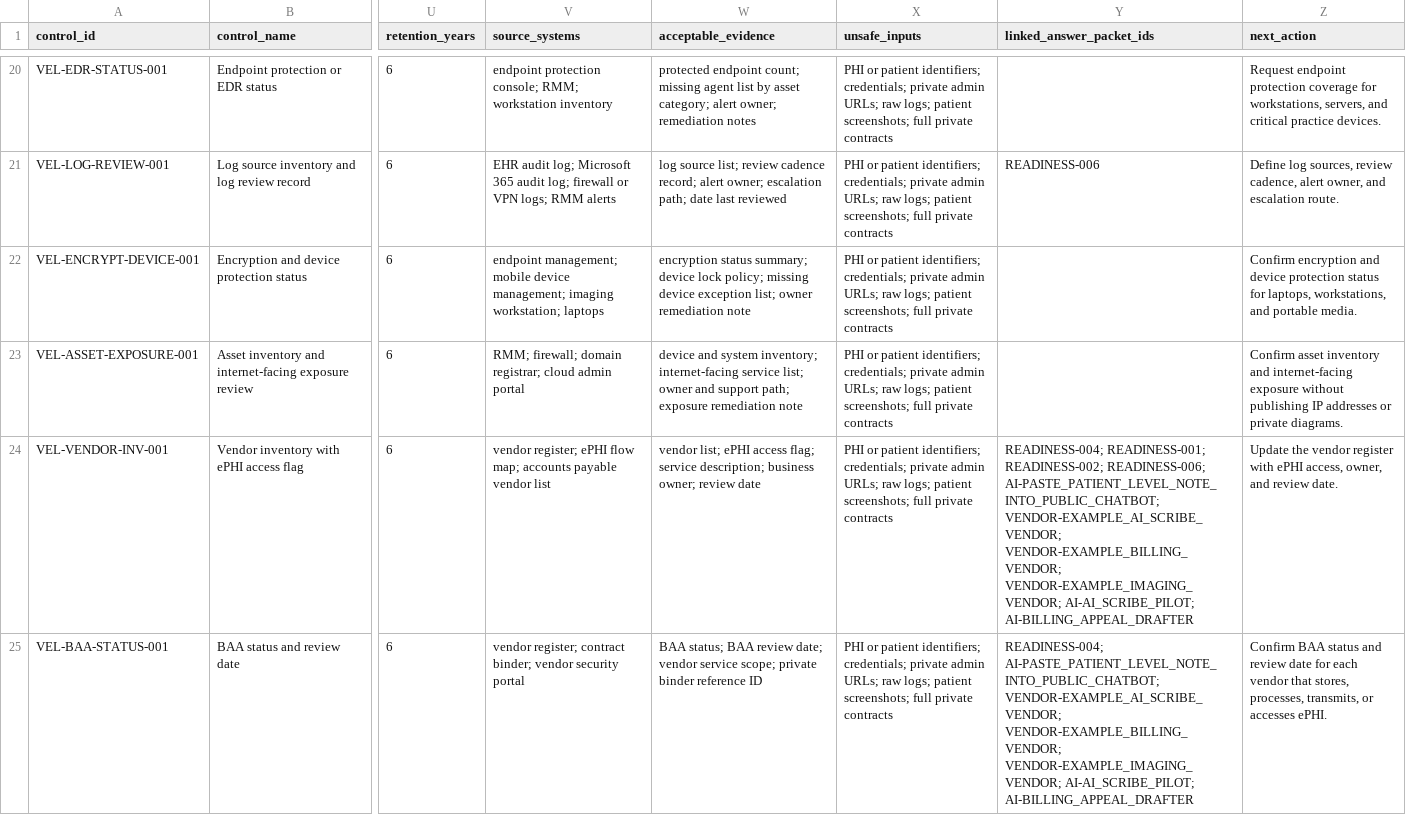
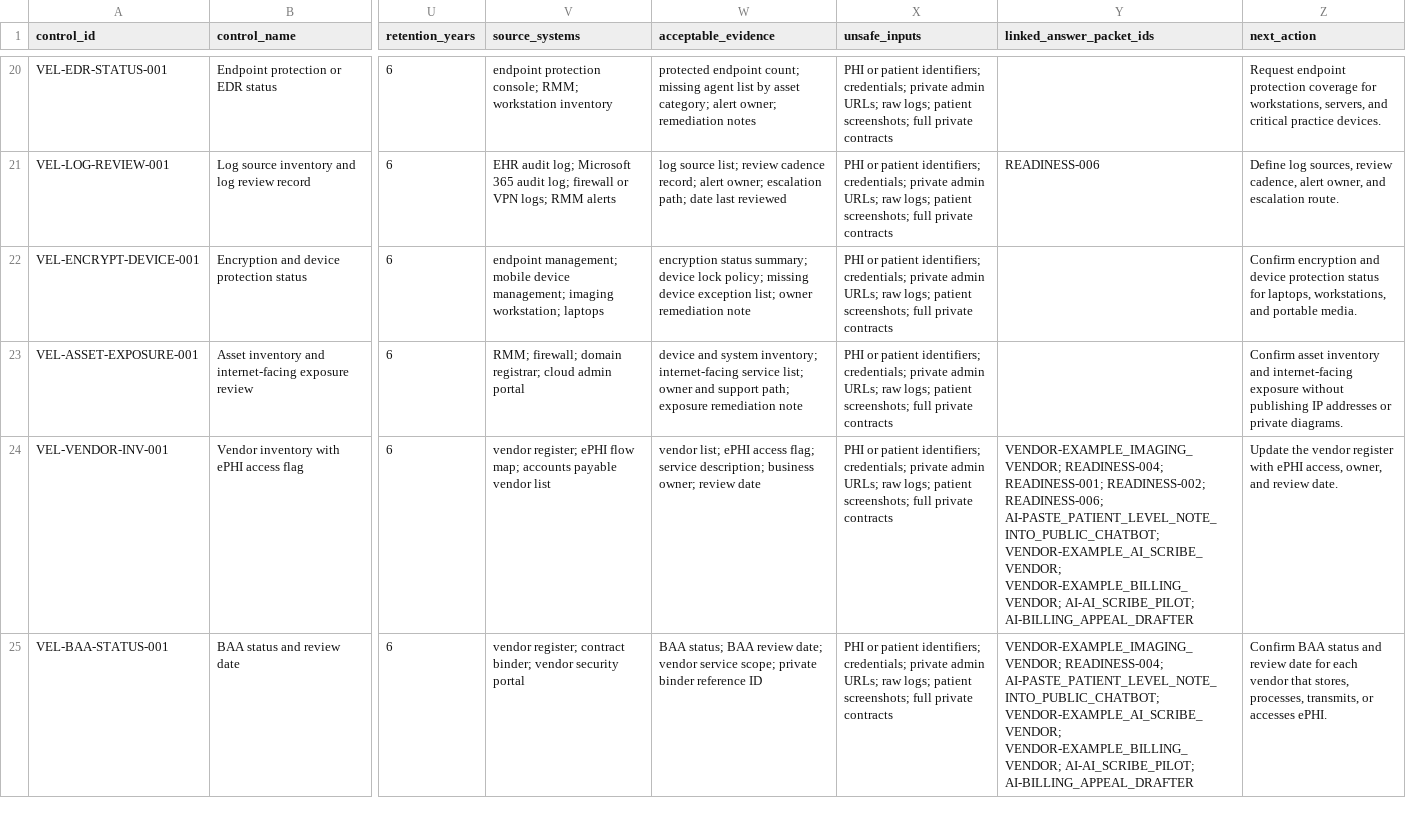
Before and after one commit to itsnmills/small-practice-security-kit, a CSV file: docs/demo/control-evidence-matrix.csv, drawn as a sheet; only a part is shown, gaps mark what is left out; the diff covers the shown part only; the diff names each change by its address in the sheet, - before the commit and + after, or states it on an @@ line.

```diff
--- a/docs/demo/control-evidence-matrix.csv
+++ b/docs/demo/control-evidence-matrix.csv
-Y24 (linked_answer_packet_ids): READINESS-004; READINESS-001; READINESS-002; READINESS-006; AI-PASTE_PATIENT_LEVEL_NOTE_INTO_PUBLIC_CHATBOT; VENDOR-EXAMPLE_AI_SCRIBE_VENDOR; VENDOR-EXAMPLE_BILLING_VENDOR; VENDOR-EXAMPLE_IMAGING_VENDOR; AI-AI_SCRIBE_PILOT; AI-BILLING_APPEAL_DRAFTER
+Y24 (linked_answer_packet_ids): VENDOR-EXAMPLE_IMAGING_VENDOR; READINESS-004; READINESS-001; READINESS-002; READINESS-006; AI-PASTE_PATIENT_LEVEL_NOTE_INTO_PUBLIC_CHATBOT; VENDOR-EXAMPLE_AI_SCRIBE_VENDOR; VENDOR-EXAMPLE_BILLING_VENDOR; AI-AI_SCRIBE_PILOT; AI-BILLING_APPEAL_DRAFTER
-Y25 (linked_answer_packet_ids): READINESS-004; AI-PASTE_PATIENT_LEVEL_NOTE_INTO_PUBLIC_CHATBOT; VENDOR-EXAMPLE_AI_SCRIBE_VENDOR; VENDOR-EXAMPLE_BILLING_VENDOR; VENDOR-EXAMPLE_IMAGING_VENDOR; AI-AI_SCRIBE_PILOT; AI-BILLING_APPEAL_DRAFTER
+Y25 (linked_answer_packet_ids): VENDOR-EXAMPLE_IMAGING_VENDOR; READINESS-004; AI-PASTE_PATIENT_LEVEL_NOTE_INTO_PUBLIC_CHATBOT; VENDOR-EXAMPLE_AI_SCRIBE_VENDOR; VENDOR-EXAMPLE_BILLING_VENDOR; AI-AI_SCRIBE_PILOT; AI-BILLING_APPEAL_DRAFTER
```
Also changed, not shown: 8 edited cells elsewhere in this file, docs/demo/handoff-actions.csv, docs/demo/risk-register.csv, 53 other files.
